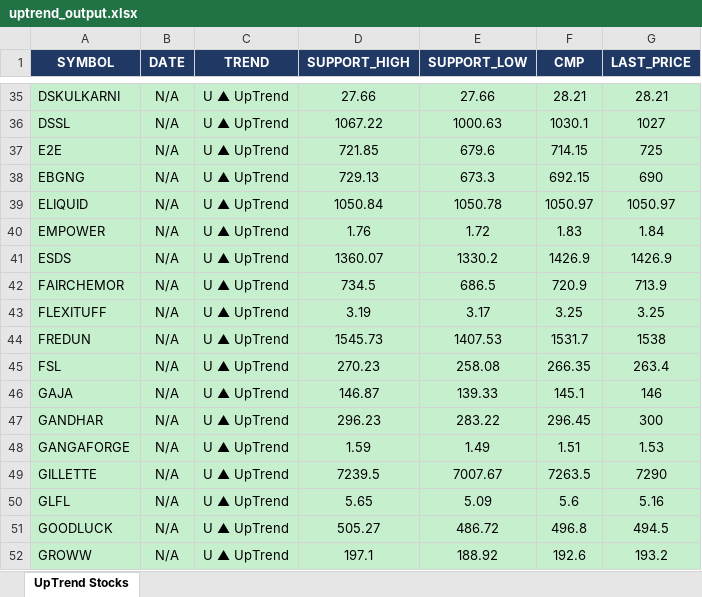
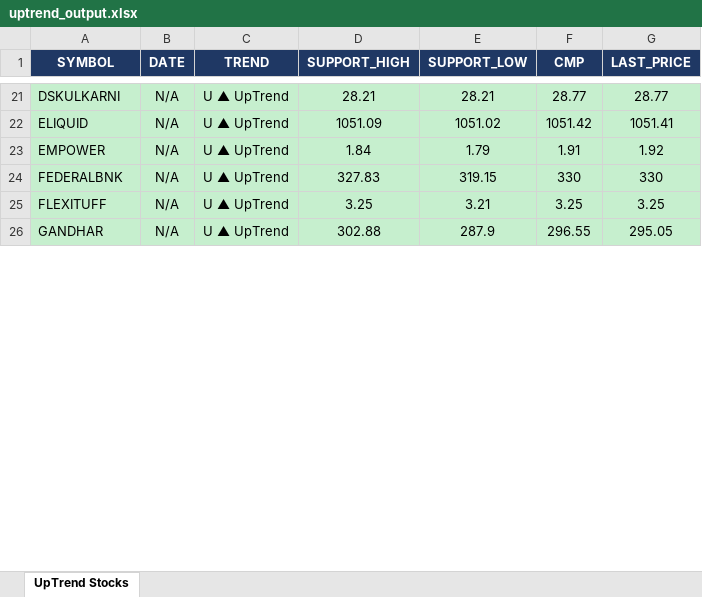
Before and after one commit to arthiindukuri510-crypto/NSEWeb, an Excel workbook: data/uptrend_output.xlsx, sheet UpTrend Stocks, drawn as a sheet; only a part is shown, gaps mark what is left out; values as stored, in another font and other column widths than the file's, no borders; removed rows and columns are numbered as before the commit, all else as after; the diff covers the shown part only; the diff names each change by its address in the sheet, - before the commit and + after, or states it on an @@ line.

```diff
--- a/data/uptrend_output.xlsx (sheet UpTrend Stocks)
+++ b/data/uptrend_output.xlsx (sheet UpTrend Stocks)
-D21 (SUPPORT_HIGH): 27.66
+D21 (SUPPORT_HIGH): 28.21
-E21 (SUPPORT_LOW): 27.66
+E21 (SUPPORT_LOW): 28.21
-F21 (CMP): 28.21
+F21 (CMP): 28.77
-G21 (LAST_PRICE): 28.21
+G21 (LAST_PRICE): 28.77
-row 36: DSSL | N/A | U ▲ UpTrend | 1067.22 | 1000.63 | 1030.1 | 1027
-row 37: E2E | N/A | U ▲ UpTrend | 721.85 | 679.6 | 714.15 | 725
-row 38: EBGNG | N/A | U ▲ UpTrend | 729.13 | 673.3 | 692.15 | 690
-D22 (SUPPORT_HIGH): 1050.84
+D22 (SUPPORT_HIGH): 1051.09
-E22 (SUPPORT_LOW): 1050.78
+E22 (SUPPORT_LOW): 1051.02
-F22 (CMP): 1050.97
+F22 (CMP): 1051.42
-G22 (LAST_PRICE): 1050.97
+G22 (LAST_PRICE): 1051.41
-D23 (SUPPORT_HIGH): 1.76
+D23 (SUPPORT_HIGH): 1.84
-E23 (SUPPORT_LOW): 1.72
+E23 (SUPPORT_LOW): 1.79
-F23 (CMP): 1.83
+F23 (CMP): 1.91
-G23 (LAST_PRICE): 1.84
+G23 (LAST_PRICE): 1.92
-row 41: ESDS | N/A | U ▲ UpTrend | 1360.07 | 1330.2 | 1426.9 | 1426.9
-row 42: FAIRCHEMOR | N/A | U ▲ UpTrend | 734.5 | 686.5 | 720.9 | 713.9
+row 24: FEDERALBNK | N/A | U ▲ UpTrend | 327.83 | 319.15 | 330 | 330
-D25 (SUPPORT_HIGH): 3.19
+D25 (SUPPORT_HIGH): 3.25
-E25 (SUPPORT_LOW): 3.17
+E25 (SUPPORT_LOW): 3.21
-row 44: FREDUN | N/A | U ▲ UpTrend | 1545.73 | 1407.53 | 1531.7 | 1538
-row 45: FSL | N/A | U ▲ UpTrend | 270.23 | 258.08 | 266.35 | 263.4
-row 46: GAJA | N/A | U ▲ UpTrend | 146.87 | 139.33 | 145.1 | 146
-D26 (SUPPORT_HIGH): 296.23
+D26 (SUPPORT_HIGH): 302.88
-E26 (SUPPORT_LOW): 283.22
+E26 (SUPPORT_LOW): 287.9
-F26 (CMP): 296.45
+F26 (CMP): 296.55
-G26 (LAST_PRICE): 300
+G26 (LAST_PRICE): 295.05
-row 48: GANGAFORGE | N/A | U ▲ UpTrend | 1.59 | 1.49 | 1.51 | 1.53
-row 49: GILLETTE | N/A | U ▲ UpTrend | 7239.5 | 7007.67 | 7263.5 | 7290
-row 50: GLFL | N/A | U ▲ UpTrend | 5.65 | 5.09 | 5.6 | 5.16
-row 51: GOODLUCK | N/A | U ▲ UpTrend | 505.27 | 486.72 | 496.8 | 494.5
-row 52: GROWW | N/A | U ▲ UpTrend | 197.1 | 188.92 | 192.6 | 193.2
```
Also changed, not shown: 35 added rows, 83 removed rows and 152 edited cells elsewhere in this sheet, data/Low_Price.xlsx, data/trend_output.xlsx, 2 other files.
